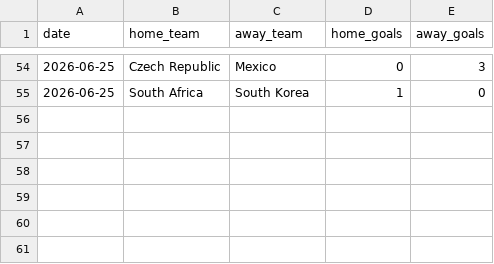
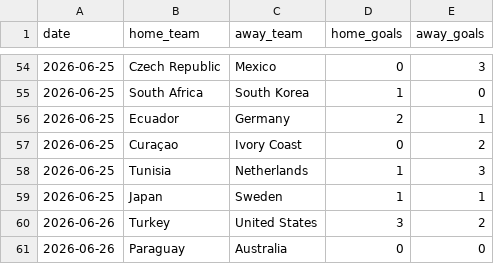
Before and after one commit to zuazo99/Mundial2026, a CSV file: data/world_cup_results.csv, drawn as a sheet; only a part is shown, gaps mark what is left out.

```diff
--- a/data/world_cup_results.csv
+++ b/data/world_cup_results.csv
@@ -55 +55,7 @@ date,home_team,away_team,home_goals,away_goals
 2026-06-25,South Africa,South Korea,1,0
+2026-06-25,Ecuador,Germany,2,1
+2026-06-25,Curaçao,Ivory Coast,0,2
+2026-06-25,Tunisia,Netherlands,1,3
+2026-06-25,Japan,Sweden,1,1
+2026-06-26,Turkey,United States,3,2
+2026-06-26,Paraguay,Australia,0,0
```
Also changed, not shown: data/ai_models/foto_fija_updated.csv, data/ai_models/xg_preds_J1_gemaldini_complete.csv, 27 other files.
